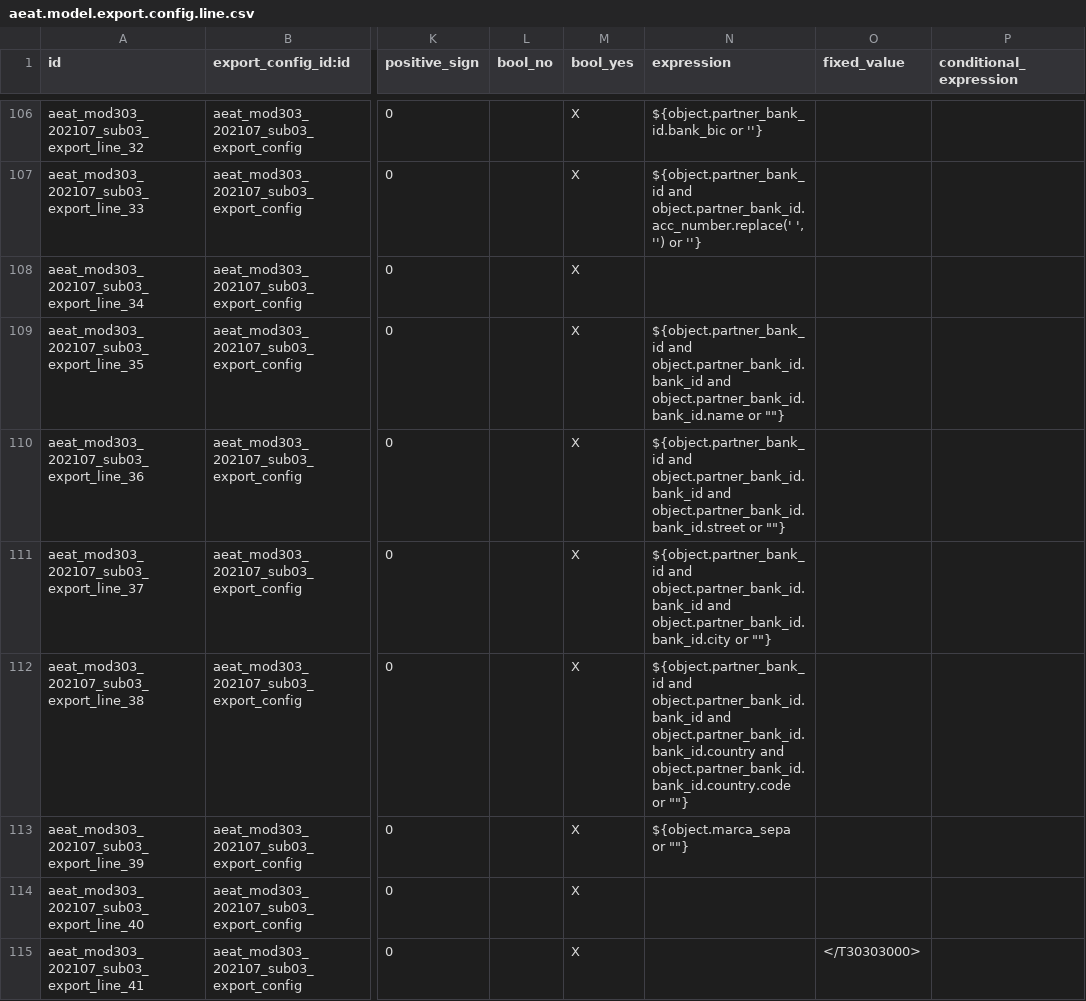
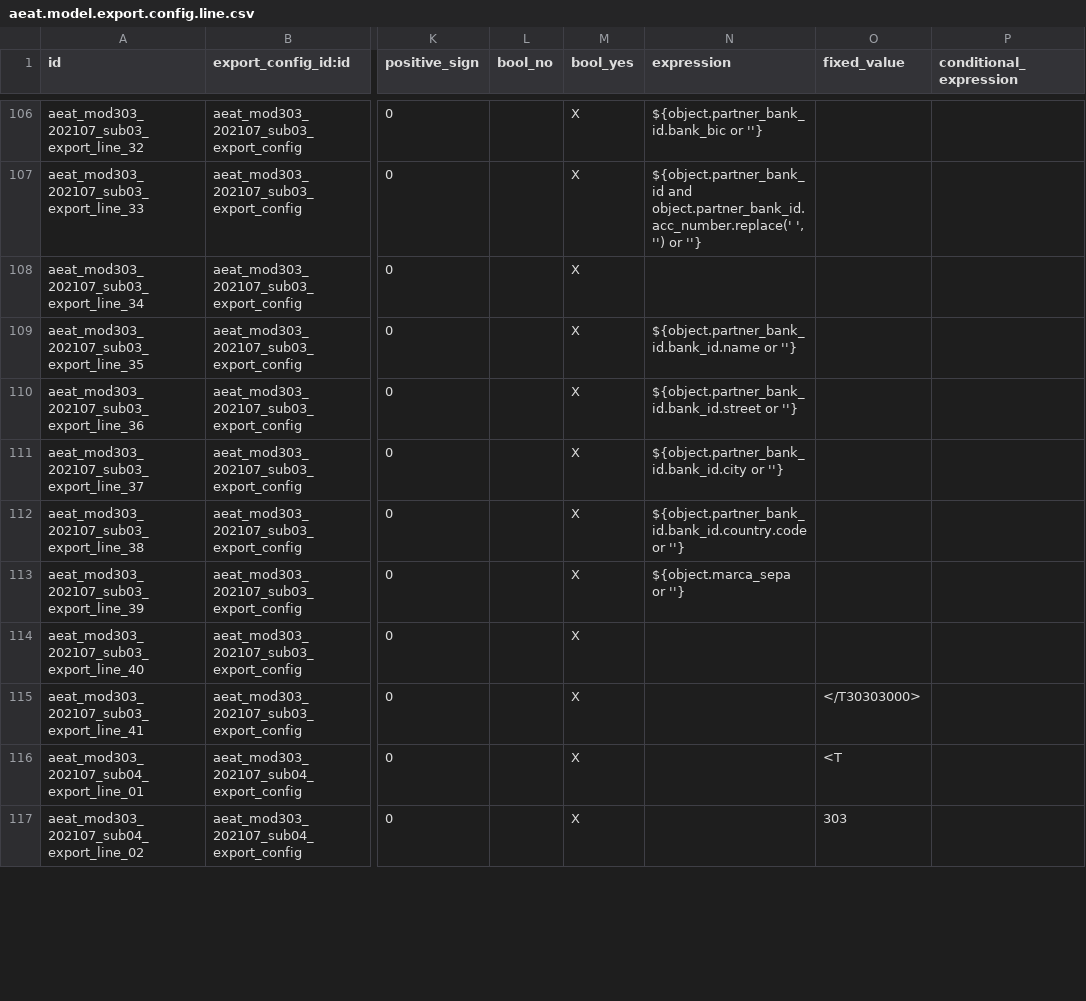
Before and after one commit to OCA/l10n-spain, a CSV file: l10n_es_aeat_mod303/data/2021-07/aeat.model.export.config.line.csv (was l10n_es_aeat_mod303/data/aeat.model.export.config.line.csv), drawn as a sheet; only a part is shown, gaps mark what is left out; the shorter side is filled out with more unchanged rows; the diff covers the shown part only; the diff names each change by its address in the sheet, - before the commit and + after, or states it on an @@ line.

Commit message:
[FIX+IMP] l10n_es_aeat_mod303: Finish 2021-07 format + v14 adaptation
* Transform tax map to CSV
* Incorrect BOE export definition
* Simplify certain expressions
* Move CSV to subdirectory to classify them by format change batch
* End date for previous BOE format
* Fix marca_sepa computation
* Restore back field 85 for older reports

```diff
--- a/l10n_es_aeat_mod303/data/aeat.model.export.config.line.csv
+++ b/l10n_es_aeat_mod303/data/2021-07/aeat.model.export.config.line.csv
-N109 (expression): ${object.partner_bank_id and object.partner_bank_id.bank_id and object.partner_bank_id.bank_id.name or ""}
+N109 (expression): ${object.partner_bank_id.bank_id.name or ''}
-N110 (expression): ${object.partner_bank_id and object.partner_bank_id.bank_id and object.partner_bank_id.bank_id.street or ""}
+N110 (expression): ${object.partner_bank_id.bank_id.street or ''}
-N111 (expression): ${object.partner_bank_id and object.partner_bank_id.bank_id and object.partner_bank_id.bank_id.city or ""}
+N111 (expression): ${object.partner_bank_id.bank_id.city or ''}
-N112 (expression): ${object.partner_bank_id and object.partner_bank_id.bank_id and object.partner_bank_id.bank_id.country and object.partner_bank_id.bank_id.country.code or ""}
+N112 (expression): ${object.partner_bank_id.bank_id.country.code or ''}
-N113 (expression): ${object.marca_sepa or ""}
+N113 (expression): ${object.marca_sepa or ''}
```
Also changed, not shown: 4 edited cells elsewhere in this file, 10 other files.
